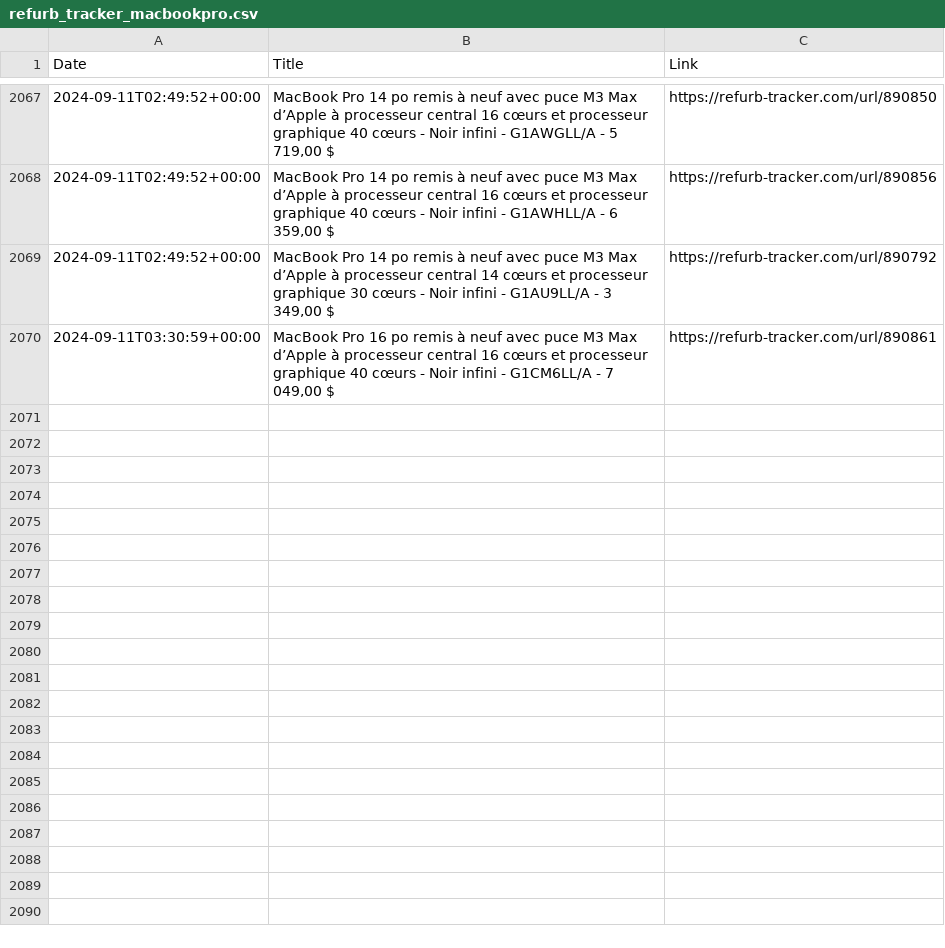
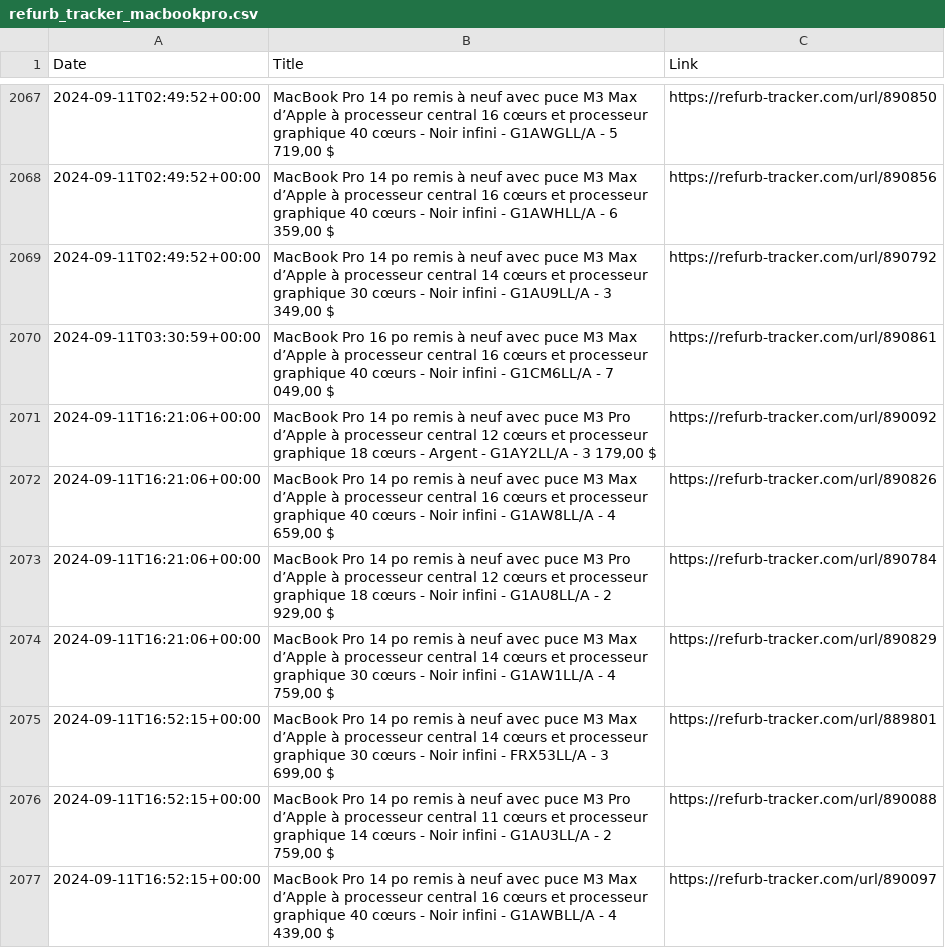
Before and after one commit to felconmar/refurb-tracker-history, a CSV file: data/xf/refurb_tracker_macbookpro.csv, drawn as a sheet; only a part is shown, gaps mark what is left out.

```diff
--- a/data/xf/refurb_tracker_macbookpro.csv
+++ b/data/xf/refurb_tracker_macbookpro.csv
@@ -2070 +2070,8 @@ Date,Title,Link
 2024-09-11T03:30:59+00:00,"MacBook Pro 16 po remis à neuf avec puce M3 Max d’Apple à processeur central 16 cœurs et processeur graphique 40 cœurs - Noir infini - G1CM6LL/A - 7 049,00 $",https://refurb-tracker.com/url/890861
+2024-09-11T16:21:06+00:00,"MacBook Pro 14 po remis à neuf avec puce M3 Pro d’Apple à processeur central 12 cœurs et processeur graphique 18 cœurs - Argent - G1AY2LL/A - 3 179,00 $",https://refurb-tracker.com/url/890092
+2024-09-11T16:21:06+00:00,"MacBook Pro 14 po remis à neuf avec puce M3 Max d’Apple à processeur central 16 cœurs et processeur graphique 40 cœurs - Noir infini - G1AW8LL/A - 4 659,00 $",https://refurb-tracker.com/url/890826
+2024-09-11T16:21:06+00:00,"MacBook Pro 14 po remis à neuf avec puce M3 Pro d’Apple à processeur central 12 cœurs et processeur graphique 18 cœurs - Noir infini - G1AU8LL/A - 2 929,00 $",https://refurb-tracker.com/url/890784
+2024-09-11T16:21:06+00:00,"MacBook Pro 14 po remis à neuf avec puce M3 Max d’Apple à processeur central 14 cœurs et processeur graphique 30 cœurs - Noir infini - G1AW1LL/A - 4 759,00 $",https://refurb-tracker.com/url/890829
+2024-09-11T16:52:15+00:00,"MacBook Pro 14 po remis à neuf avec puce M3 Max d’Apple à processeur central 14 cœurs et processeur graphique 30 cœurs - Noir infini - FRX53LL/A - 3 699,00 $",https://refurb-tracker.com/url/889801
+2024-09-11T16:52:15+00:00,"MacBook Pro 14 po remis à neuf avec puce M3 Pro d’Apple à processeur central 11 cœurs et processeur graphique 14 cœurs - Noir infini - G1AU3LL/A - 2 759,00 $",https://refurb-tracker.com/url/890088
+2024-09-11T16:52:15+00:00,"MacBook Pro 14 po remis à neuf avec puce M3 Max d’Apple à processeur central 16 cœurs et processeur graphique 40 cœurs - Noir infini - G1AWBLL/A - 4 439,00 $",https://refurb-tracker.com/url/890097
```
Also changed, not shown: data/ca/refurb_tracker_macbookpro.csv, data/ca/refurb_tracker_macpro.csv, 7 other files.
